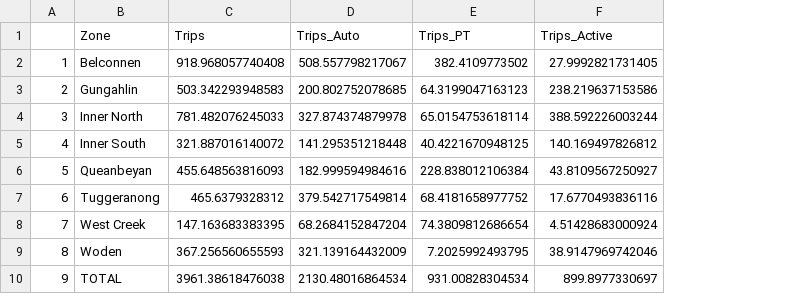
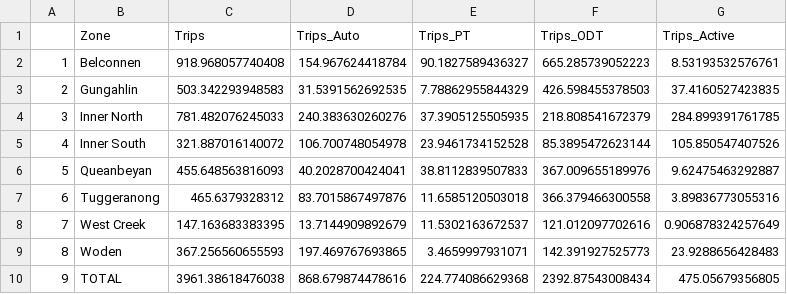
Before and after one commit to calum736/ZEIT3607-Project-1, a CSV file: output data/predicted_trips_by_zone_mode.csv, drawn as a sheet; addresses are those after the commit; the diff names each change by its address in the sheet, - before the commit and + after, or states it on an @@ line.

```diff
--- a/output data/predicted_trips_by_zone_mode.csv
+++ b/output data/predicted_trips_by_zone_mode.csv
+column F (Trips_ODT), rows 2-10: 665.285739052223 | 426.598455378503 | 218.808541672379 | 85.3895472623144 | 367.009655189976 | 366.379466300558 | 121.012097702616 | 142.391927525773 | 2392.87543008434
-D2 (Trips_Auto): 508.557798217067
+D2 (Trips_Auto): 154.967624418784
-E2 (Trips_PT): 382.4109773502
+E2 (Trips_PT): 90.1827589436327
-G2 (Trips_Active): 27.9992821731405
+G2 (Trips_Active): 8.53193532576761
-D3 (Trips_Auto): 200.802752078685
+D3 (Trips_Auto): 31.5391562692535
-E3 (Trips_PT): 64.3199047163123
+E3 (Trips_PT): 7.78862955844329
-G3 (Trips_Active): 238.219637153586
+G3 (Trips_Active): 37.4160527423835
-D4 (Trips_Auto): 327.874374879978
+D4 (Trips_Auto): 240.383630260276
-E4 (Trips_PT): 65.0154753618114
+E4 (Trips_PT): 37.3905125505935
-G4 (Trips_Active): 388.592226003244
+G4 (Trips_Active): 284.899391761785
-D5 (Trips_Auto): 141.295351218448
+D5 (Trips_Auto): 106.700748054978
-E5 (Trips_PT): 40.4221670948125
+E5 (Trips_PT): 23.9461734152528
-G5 (Trips_Active): 140.169497826812
+G5 (Trips_Active): 105.850547407526
-D6 (Trips_Auto): 182.999594984616
+D6 (Trips_Auto): 40.2028700424041
-E6 (Trips_PT): 228.838012106384
+E6 (Trips_PT): 38.8112839507833
-G6 (Trips_Active): 43.8109567250927
+G6 (Trips_Active): 9.62475463292887
-D7 (Trips_Auto): 379.542717549814
+D7 (Trips_Auto): 83.7015867497876
-E7 (Trips_PT): 68.4181658977752
+E7 (Trips_PT): 11.6585120503018
-G7 (Trips_Active): 17.6770493836116
+G7 (Trips_Active): 3.89836773055316
-D8 (Trips_Auto): 68.2684152847204
+D8 (Trips_Auto): 13.7144909892679
-E8 (Trips_PT): 74.3809812686654
+E8 (Trips_PT): 11.5302163672537
-G8 (Trips_Active): 4.51428683000924
+G8 (Trips_Active): 0.906878324257649
-D9 (Trips_Auto): 321.139164432009
+D9 (Trips_Auto): 197.469767693865
-E9 (Trips_PT): 7.2025992493795
+E9 (Trips_PT): 3.4659997931071
-G9 (Trips_Active): 38.9147969742046
+G9 (Trips_Active): 23.9288656428483
-D10 (Trips_Auto): 2130.48016864534
+D10 (Trips_Auto): 868.679874478616
-E10 (Trips_PT): 931.00828304534
+E10 (Trips_PT): 224.774086629368
-G10 (Trips_Active): 899.8977330697
+G10 (Trips_Active): 475.05679356805
```
Also changed, not shown: 6 other files.
